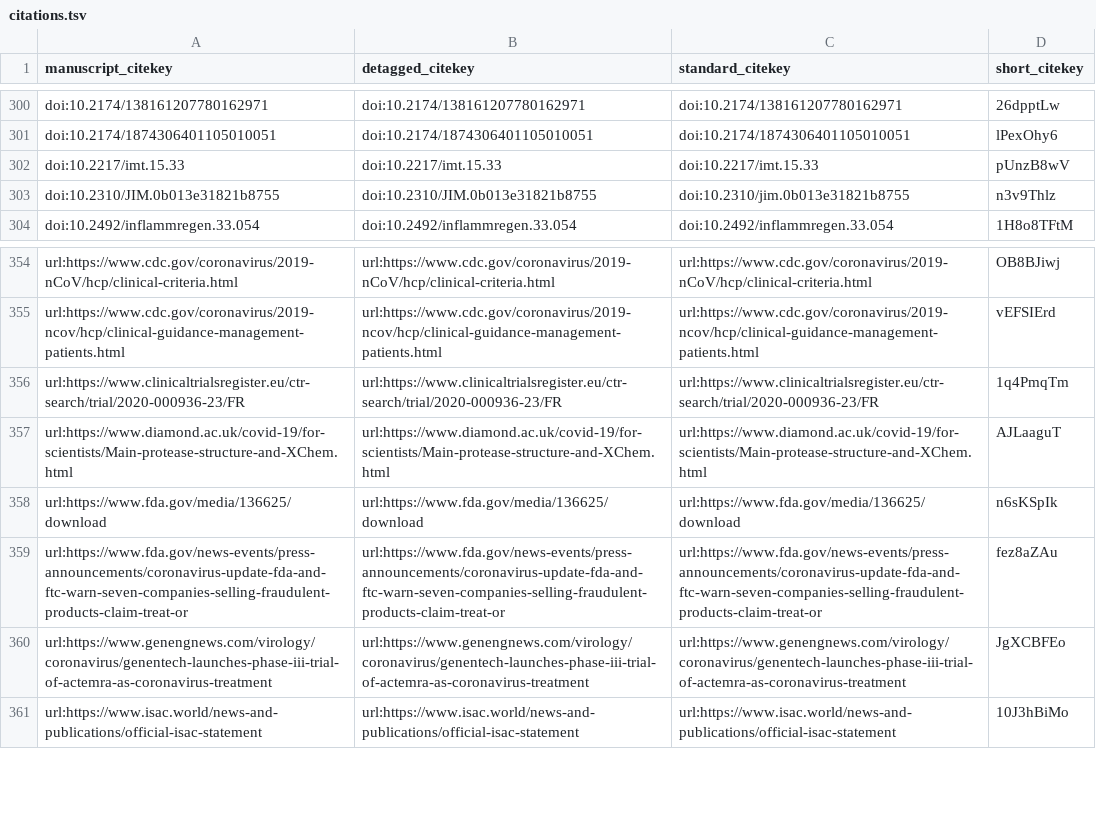
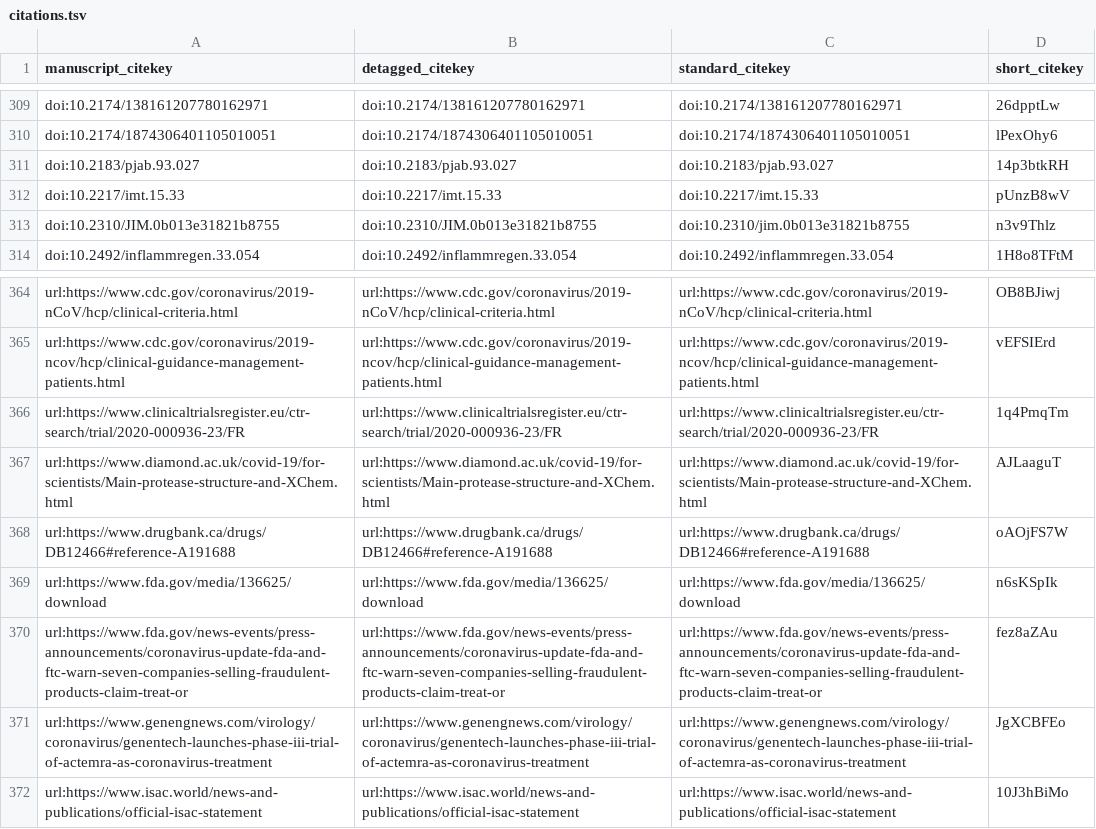
Before and after one commit to greenelab/covid19-review, a TSV file: citations.tsv, drawn as a sheet; only a part is shown, gaps mark what is left out; the diff covers the shown part only; the diff names each change by its address in the sheet, - before the commit and + after, or states it on an @@ line.

Commit message:
Merge pull request #244 from ajlee21/avigan [ci skip]
This build is based on
https://github.com/greenelab/covid19-review/commit/d0fc32234701b9527587f1ecd13310e6bf2a1bf1.

This commit was created by the following CI build and job:
https://github.com/greenelab/covid19-review/commit/d0fc32234701b9527587f1ecd13310e6bf2a1bf1/checks
https://github.com/greenelab/covid19-review/runs/90583905

```diff
--- a/citations.tsv
+++ b/citations.tsv
+row 311: doi:10.2183/pjab.93.027 | doi:10.2183/pjab.93.027 | doi:10.2183/pjab.93.027 | 14p3btkRH
+row 368: url:https://www.drugbank.ca/drugs/DB12466#reference-A191688 | url:https://www.drugbank.ca/drugs/DB12466#reference-A191688 | url:https://www.drugbank.ca/drugs/DB12466#reference-A191688 | oAOjFS7W
```
Also changed, not shown: 10 added rows and 1 removed row elsewhere in this file, sources_cross_reference.tsv, 5 other files.
